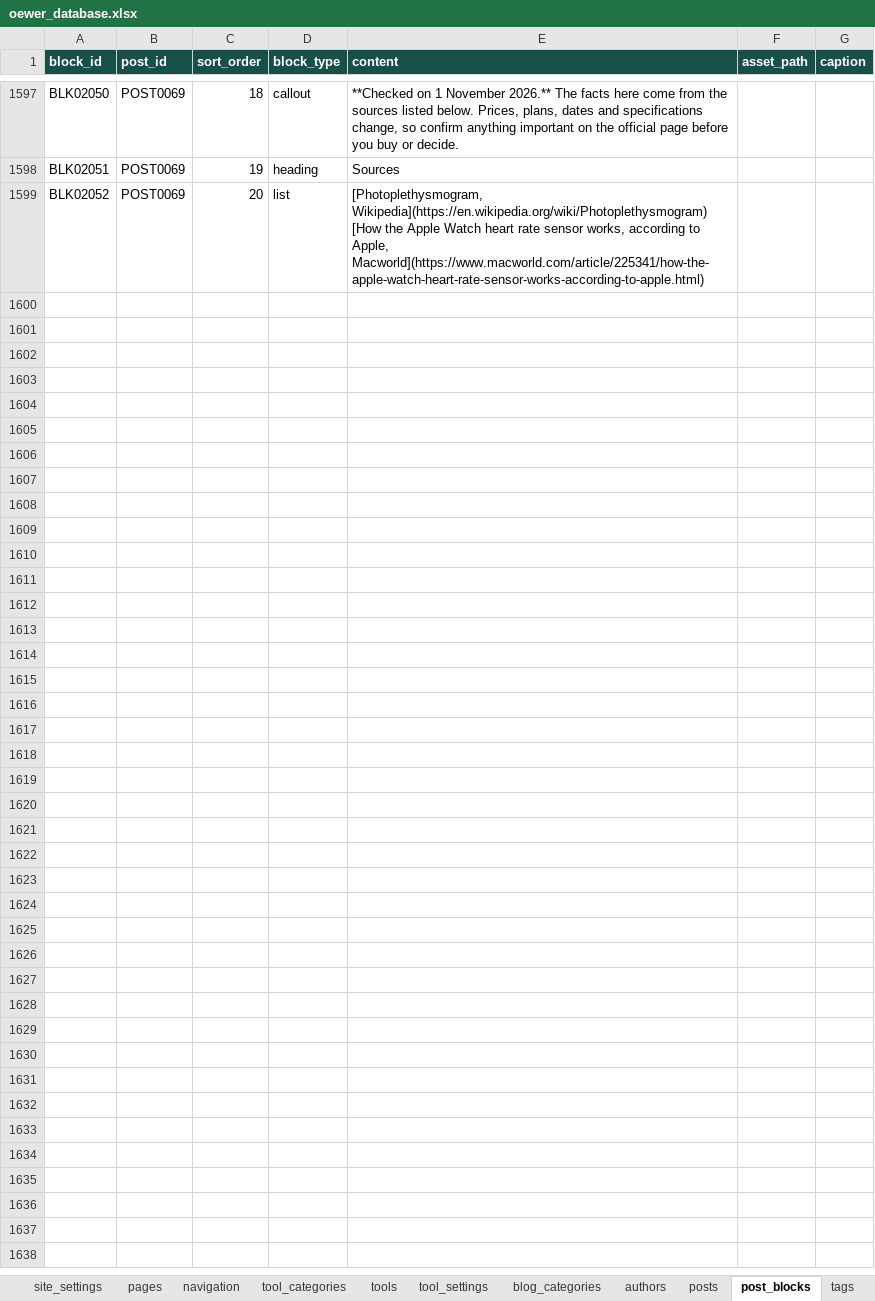
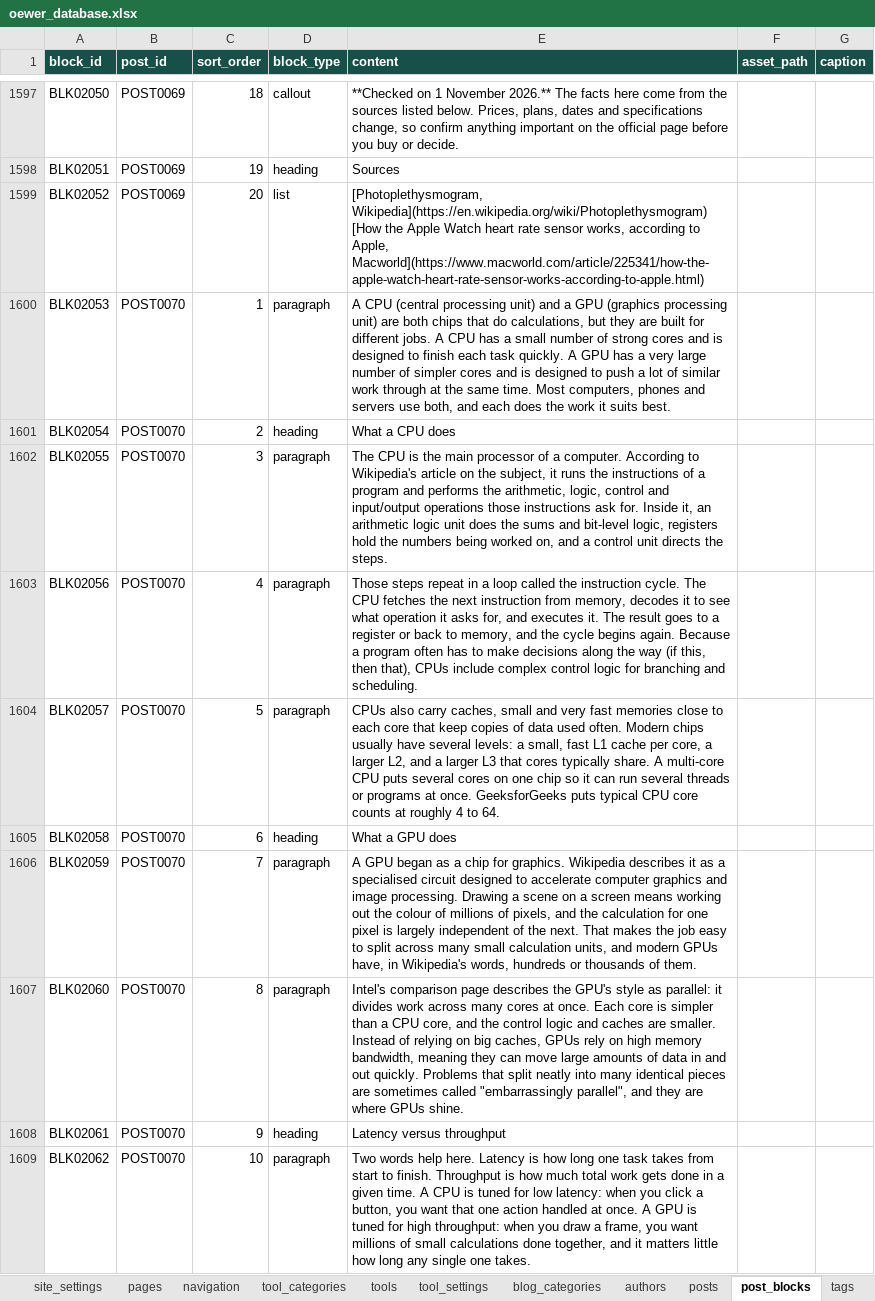
Before and after one commit to oewersolutions/oewer-tools, an Excel workbook: data/oewer_database.xlsx, sheet post_blocks, drawn as a sheet; only a part is shown, gaps mark what is left out; values as stored, in another font and other column widths than the file's, no borders; the diff covers the shown part only; the diff names each change by its address in the sheet, - before the commit and + after, or states it on an @@ line.

```diff
--- a/data/oewer_database.xlsx (sheet post_blocks)
+++ b/data/oewer_database.xlsx (sheet post_blocks)
+row 1600: BLK02053 | POST0070 | 1 | paragraph | A CPU (central processing unit) and a GPU (graphics processing unit) are both chips that do calculations, but they are built for different jobs. A CPU has a small number of strong cores and is designed to finish each task quickly. A GPU has a very large number of simpler cores and is designed to push a lot of similar work through at the same time. Most computers, phones and servers use both, and each does the work it suits best.
+row 1601: BLK02054 | POST0070 | 2 | heading | What a CPU does
+row 1602: BLK02055 | POST0070 | 3 | paragraph | The CPU is the main processor of a computer. According to Wikipedia's article on the subject, it runs the instructions of a program and performs the arithmetic, logic, control and input/output operations those instructions ask for. Inside it, an arithmetic logic unit does the sums and bit-level logic, registers hold the numbers being worked on, and a control unit directs the steps.
+row 1603: BLK02056 | POST0070 | 4 | paragraph | Those steps repeat in a loop called the instruction cycle. The CPU fetches the next instruction from memory, decodes it to see what operation it asks for, and executes it. The result goes to a register or back to memory, and the cycle begins again. Because a program often has to make decisions along the way (if this, then that), CPUs include complex control logic for branching and scheduling.
+row 1604: BLK02057 | POST0070 | 5 | paragraph | CPUs also carry caches, small and very fast memories close to each core that keep copies of data used often. Modern chips usually have several levels: a small, fast L1 cache per core, a larger L2, and a larger L3 that cores typically share. A multi-core CPU puts several cores on one chip so it can run several threads or programs at once. GeeksforGeeks puts typical CPU core counts at roughly 4 to 64.
+row 1605: BLK02058 | POST0070 | 6 | heading | What a GPU does
+row 1606: BLK02059 | POST0070 | 7 | paragraph | A GPU began as a chip for graphics. Wikipedia describes it as a specialised circuit designed to accelerate computer graphics and image processing. Drawing a scene on a screen means working out the colour of millions of pixels, and the calculation for one pixel is largely independent of the next. That makes the job easy to split across many small calculation units, and modern GPUs have, in Wikipedia's words, hundreds or thousands of them.
+row 1607: BLK02060 | POST0070 | 8 | paragraph | Intel's comparison page describes the GPU's style as parallel: it divides work across many cores at once. Each core is simpler than a CPU core, and the control logic and caches are smaller. Instead of relying on big caches, GPUs rely on high memory bandwidth, meaning they can move large amounts of data in and out quickly. Problems that split neatly into many identical pieces are sometimes called "embarrassingly parallel", and they are where GPUs shine.
+row 1608: BLK02061 | POST0070 | 9 | heading | Latency versus throughput
+row 1609: BLK02062 | POST0070 | 10 | paragraph | Two words help here. Latency is how long one task takes from start to finish. Throughput is how much total work gets done in a given time. A CPU is tuned for low latency: when you click a button, you want that one action handled at once. A GPU is tuned for high throughput: when you draw a frame, you want millions of small calculations done together, and it matters little how long any single one takes.
```
Also changed, not shown: 105 added rows elsewhere in this sheet, sheet post_tags, sheet tags, sheet posts, 1 other file.
